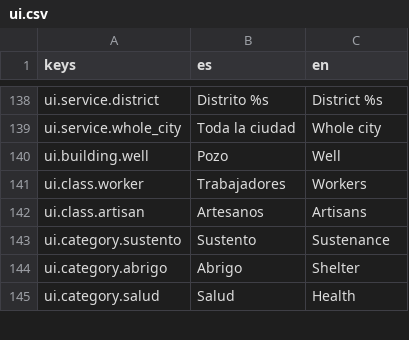
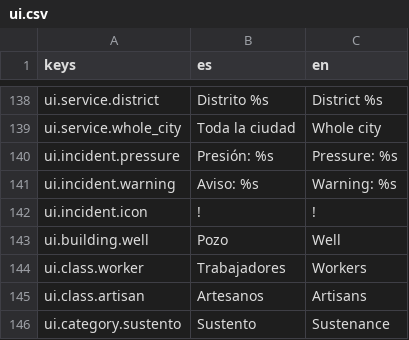
Before and after one commit to Palehour/londinium, a CSV file: locale/ui.csv, drawn as a sheet; only a part is shown, gaps mark what is left out; the shorter side is filled out with more unchanged rows; the diff names each change by its address in the sheet, - before the commit and + after, or states it on an @@ line.

```diff
--- a/locale/ui.csv
+++ b/locale/ui.csv
+row 140: ui.incident.pressure | Presión: %s | Pressure: %s
+row 141: ui.incident.warning | Aviso: %s | Warning: %s
+row 142: ui.incident.icon | ! | !
```
Also changed, not shown: 35 other files.
